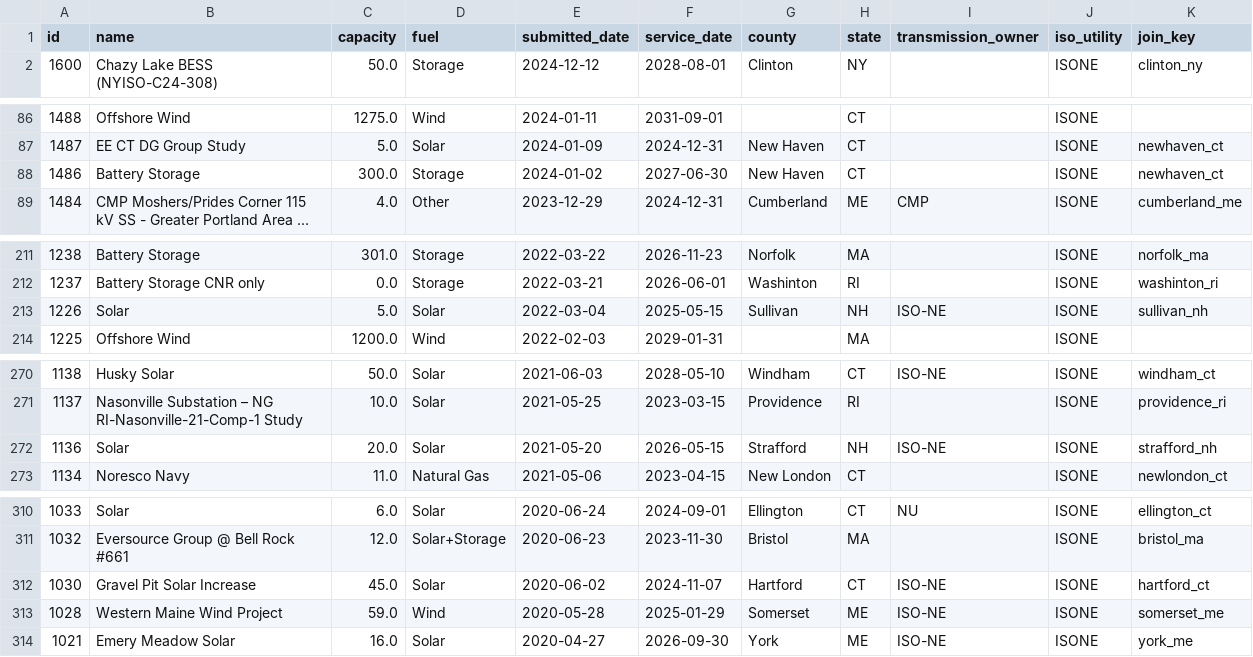
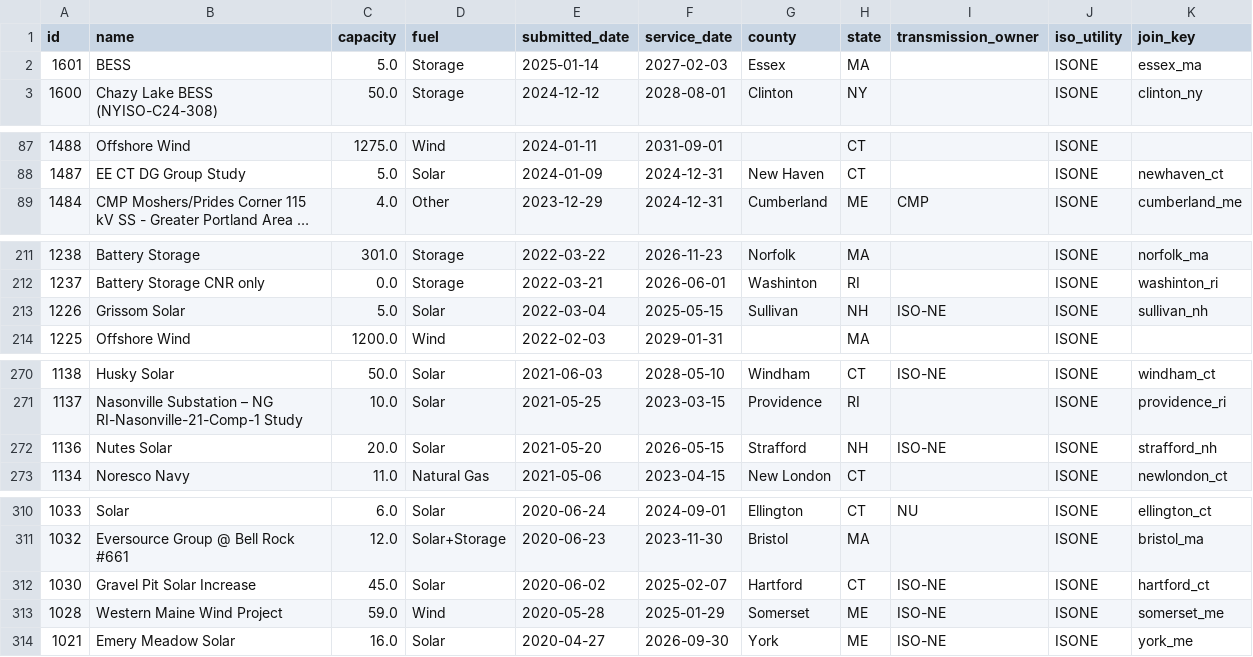
Before and after one commit to zachwl/gi-queue-map, a CSV file: data/individual_queues/isone_active_projects.csv, drawn as a sheet; only a part is shown, gaps mark what is left out; long unchanged cells end in …; removed rows and columns are numbered as before the commit, all else as after; the diff covers the shown part only; the diff names each change by its address in the sheet, - before the commit and + after, or states it on an @@ line.

```diff
--- a/data/individual_queues/isone_active_projects.csv
+++ b/data/individual_queues/isone_active_projects.csv
+row 2: 1601 | BESS | 5.0 | Storage | 2025-01-14 | 2027-02-03 | Essex | MA |  | ISONE | essex_ma
-row 88: 1486 | Battery Storage | 300.0 | Storage | 2024-01-02 | 2027-06-30 | New Haven | CT |  | ISONE | newhaven_ct
-B213 (name): Solar
+B213 (name): Grissom Solar
-B272 (name): Solar
+B272 (name): Nutes Solar
-F312 (service_date): 2024-11-07
+F312 (service_date): 2025-02-07
```
Also changed, not shown: 3 edited cells elsewhere in this file, data/individual_queues/miso_active_projects.csv, 2 other files.
